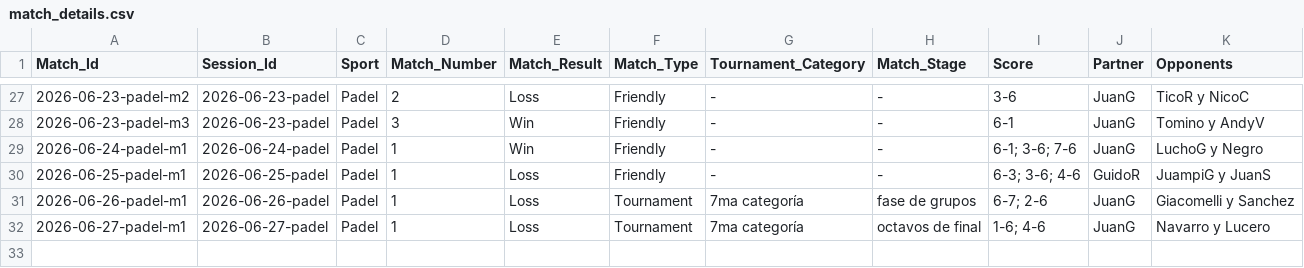
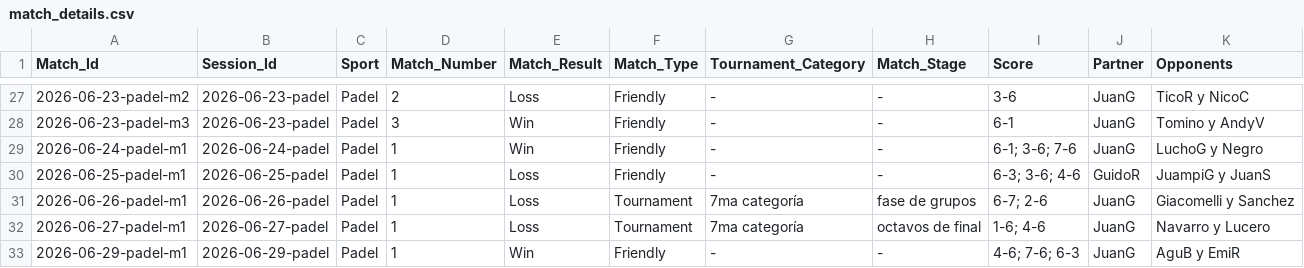
Before and after one commit to gerh1992/health, a CSV file: performance/data/match_details.csv, drawn as a sheet; only a part is shown, gaps mark what is left out.

```diff
--- a/performance/data/match_details.csv
+++ b/performance/data/match_details.csv
@@ -32 +32,2 @@ Match_Id,Session_Id,Sport,Match_Number,Match_Result,Match_Type,Tournament_Catego
 2026-06-27-padel-m1,2026-06-27-padel,Padel,1,Loss,Tournament,7ma categoría,octavos de final,1-6; 4-6,JuanG,Navarro y Lucero
+2026-06-29-padel-m1,2026-06-29-padel,Padel,1,Win,Friendly,-,-,4-6; 7-6; 6-3,JuanG,AguB y EmiR
```
Also changed, not shown: performance/data/sessions.csv.
